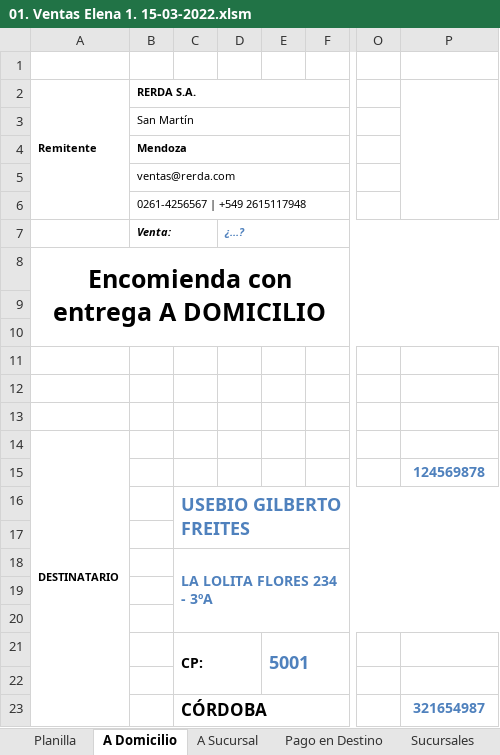
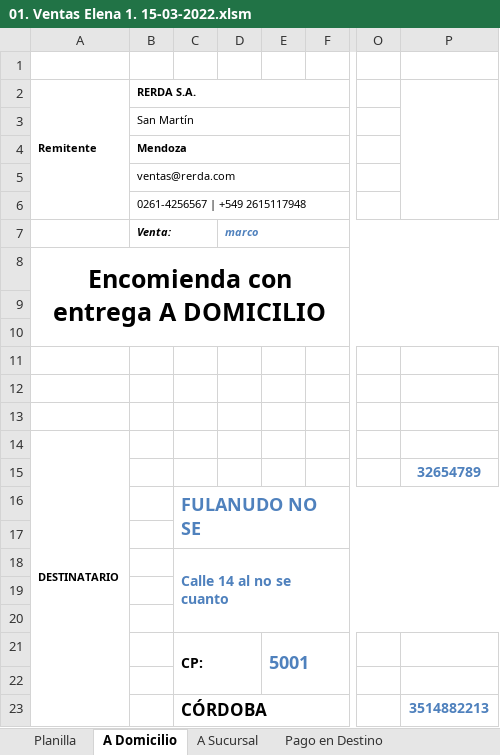
Before and after one commit to edgardoraul/archivos_bat, an Excel workbook: 01. Ventas Elena 1. 15-03-2022.xlsm, sheet A Domicilio, drawn as a sheet; only a part is shown, gaps mark what is left out; values as stored, in another font and other column widths than the file's, no borders; charts and pictures not drawn; the diff names each change by its address in the sheet, - before the commit and + after, or states it on an @@ line.

```diff
--- a/01. Ventas Elena 1. 15-03-2022.xlsm (sheet A Domicilio)
+++ b/01. Ventas Elena 1. 15-03-2022.xlsm (sheet A Domicilio)
-D7: ¿…?
+D7: marco
-P15: 124569878
+P15: 32654789
-C16: USEBIO GILBERTO FREITES
+C16: FULANUDO NO SE
-C18: LA LOLITA FLORES 234 - 3ºA
+C18: Calle 14 al no se cuanto
-P23: 321654987
+P23: 3514882213
```
Also changed, not shown: sheet Planilla, sheet Pago en Destino, sheet A Sucursal, other sheet tabs, formulas that keep their value.
